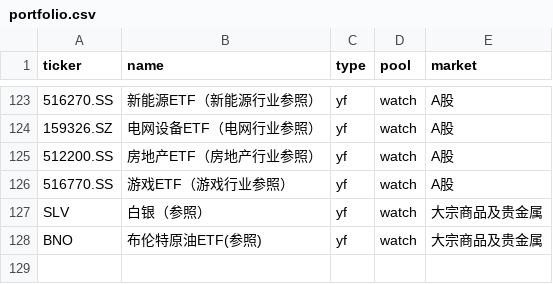
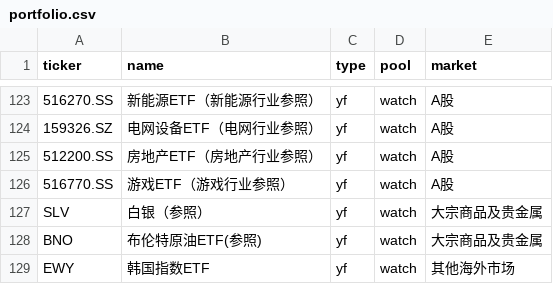
Before and after one commit to Johonzheng/mechanical-asset-monitor, a CSV file: portfolio.csv, drawn as a sheet; only a part is shown, gaps mark what is left out.

Commit message:
Update portfolio.csv

```diff
--- a/portfolio.csv
+++ b/portfolio.csv
@@ -128 +128,2 @@ SLV,白银（参照）,yf,watch,大宗商品及贵金属
 BNO,布伦特原油ETF(参照),yf,watch,大宗商品及贵金属
+EWY,韩国指数ETF,yf,watch,其他海外市场
```
